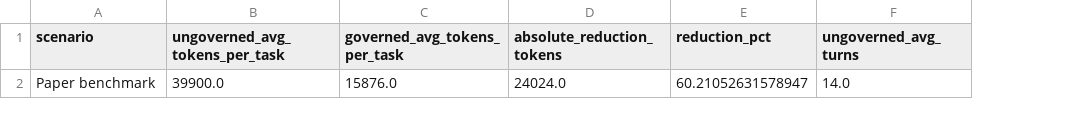
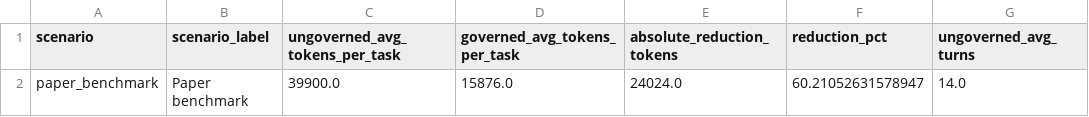
Before and after one commit to genearguelles-hue/token-governance, a CSV file: simulation/outputs/post_release_rerun_seed42/paper_benchmark_anchor.csv, drawn as a sheet; only a part is shown; the diff names each change by its address in the sheet, - before the commit and + after, or states it on an @@ line.

```diff
--- a/simulation/outputs/post_release_rerun_seed42/paper_benchmark_anchor.csv
+++ b/simulation/outputs/post_release_rerun_seed42/paper_benchmark_anchor.csv
+column B (scenario_label), row 2: Paper benchmark
-A2 (scenario): Paper benchmark
+A2 (scenario): paper_benchmark
```
Also changed, not shown: simulation/outputs/calibration_batch_03_seed42/simulation_attribution.csv, simulation/outputs/calibration_batch_03_seed42/simulation_compare.csv, 21 other files.
